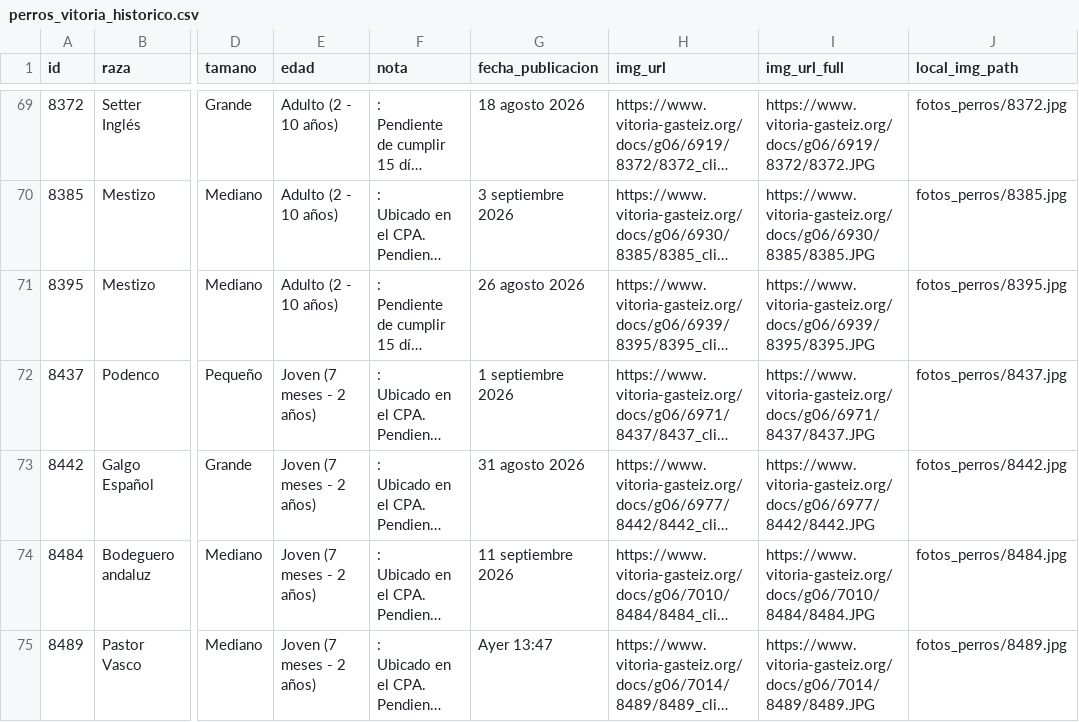
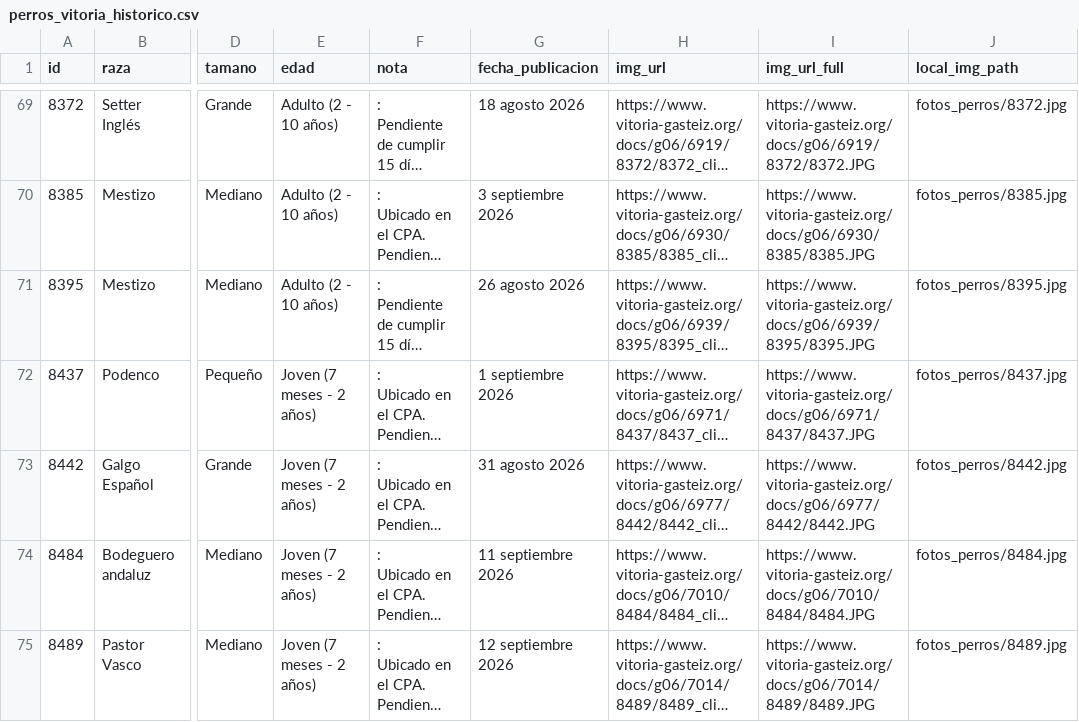
Before and after one commit to eortas/perros-gasteiz, a CSV file: perros_vitoria_historico.csv, drawn as a sheet; only a part is shown, gaps mark what is left out; long unchanged cells end in …; the diff names each change by its address in the sheet, - before the commit and + after, or states it on an @@ line.

```diff
--- a/perros_vitoria_historico.csv
+++ b/perros_vitoria_historico.csv
-G75 (fecha_publicacion): Ayer 13:47
+G75 (fecha_publicacion): 12 septiembre 2026
```
